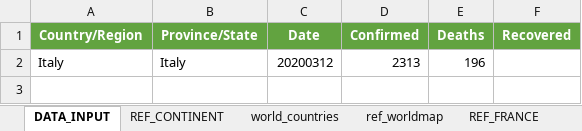
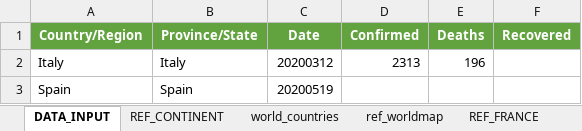
Before and after one commit to CashStory/wsr-public, an Excel workbook: data_input/REF_WSR.xlsx, sheet DATA_INPUT, drawn as a sheet; values as stored, in another font and other column widths than the file's, no borders; the diff names each change by its address in the sheet, - before the commit and + after, or states it on an @@ line.

```diff
--- a/data_input/REF_WSR.xlsx (sheet DATA_INPUT)
+++ b/data_input/REF_WSR.xlsx (sheet DATA_INPUT)
+row 3: Spain | Spain | 20200519
```
Also changed, not shown: sheet ref_worldmap, sheet REF_CONTINENT, other sheet tabs.
